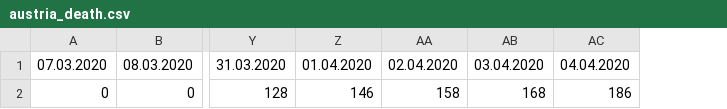
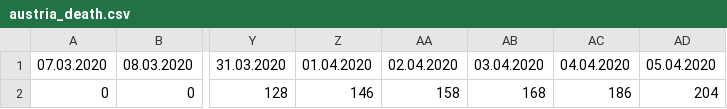
Before and after one commit to chrisihetti/corona_dash, a CSV file: data_processing/austria/austria_death.csv, drawn as a sheet; only a part is shown, gaps mark what is left out; the diff names each change by its address in the sheet, - before the commit and + after, or states it on an @@ line.

```diff
--- a/data_processing/austria/austria_death.csv
+++ b/data_processing/austria/austria_death.csv
+column AD, rows 1-2: 05.04.2020 | 204
```
Also changed, not shown: data_processing/austria/austria_confirmed.csv, 2 other files.
